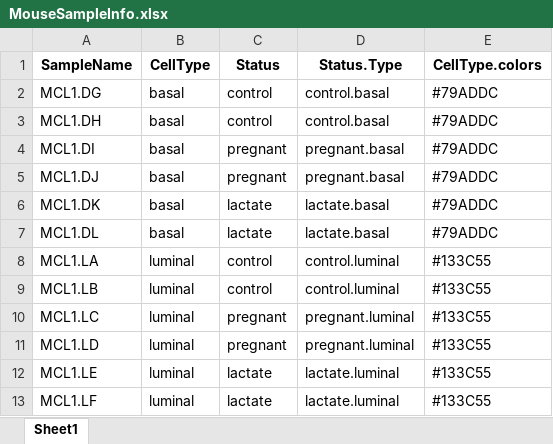
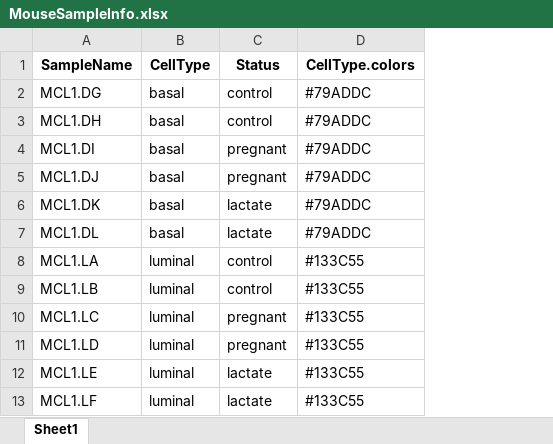
Before and after one commit to Center-for-Health-Data-Science/FromExceltoR, an Excel workbook: Presentations/MouseSampleInfo.xlsx, sheet Sheet1, drawn as a sheet; values as stored, in another font and other column widths than the file's, no borders; the diff names each change by its address in the sheet, - before the commit and + after, or states it on an @@ line.

Commit message:
dataset updated

```diff
--- a/Presentations/MouseSampleInfo.xlsx (sheet Sheet1)
+++ b/Presentations/MouseSampleInfo.xlsx (sheet Sheet1)
-column D (Status.Type), rows 2-13: control.basal | control.basal | pregnant.basal | pregnant.basal | lactate.basal | lactate.basal | control.luminal | control.luminal | pregnant.luminal | pregnant.luminal | lactate.luminal | lactate.luminal
```
Also changed, not shown: 4 other files.
